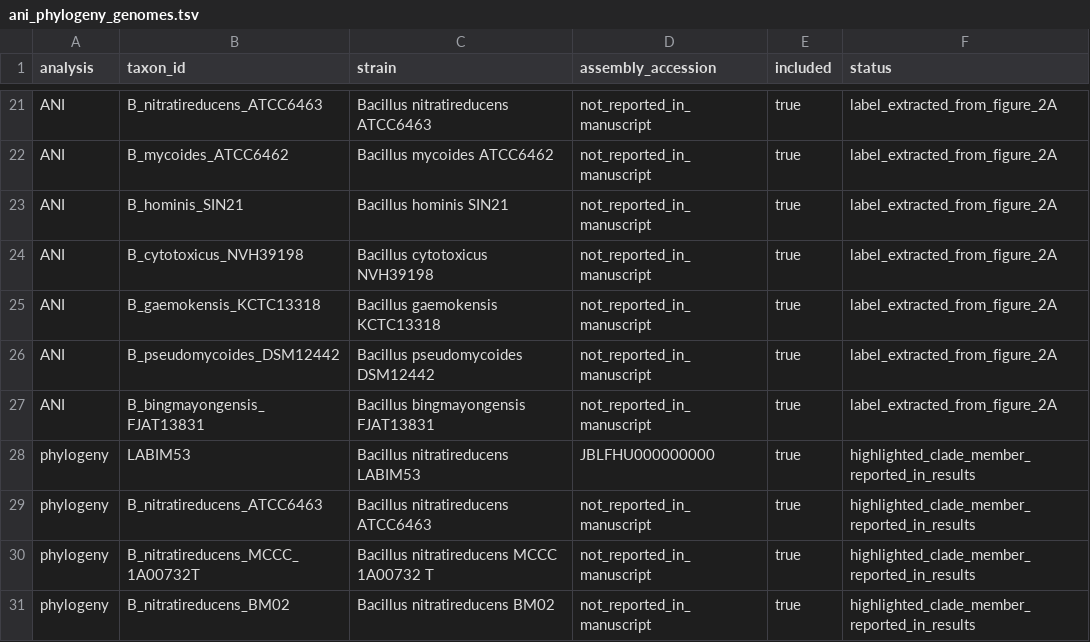
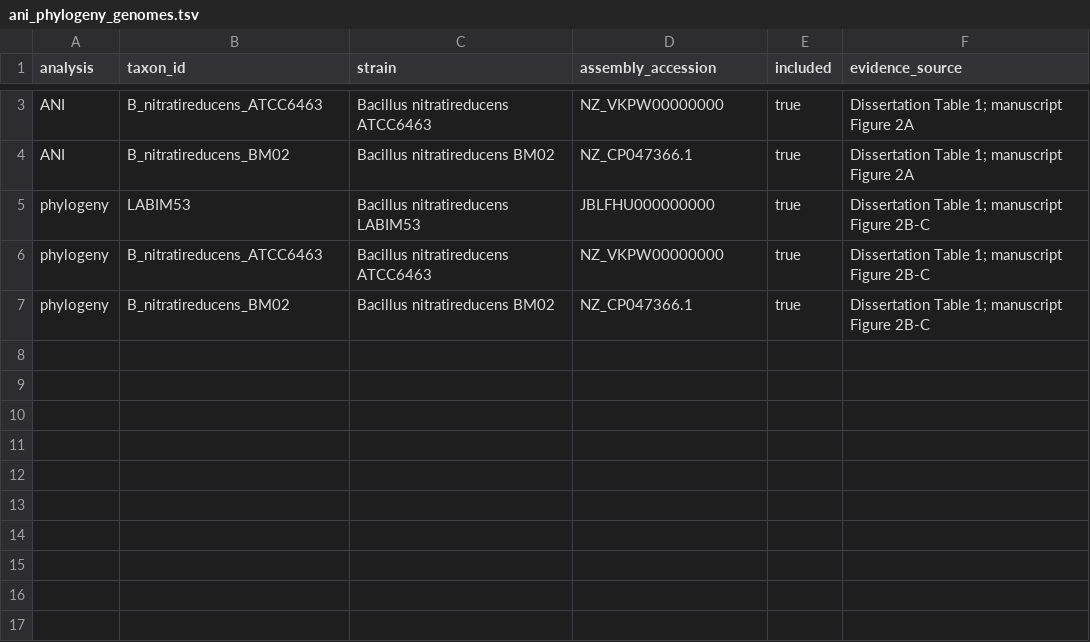
Before and after one commit to mdsufz/Genome-to-bench-LABIM53, a TSV file: metadata/accessions/ani_phylogeny_genomes.tsv, drawn as a sheet; only a part is shown, gaps mark what is left out; removed rows and columns are numbered as before the commit, all else as after; the diff covers the shown part only; the diff names each change by its address in the sheet, - before the commit and + after, or states it on an @@ line.

Commit message:
Add confirmed ANI and phylogeny accessions

```diff
--- a/metadata/accessions/ani_phylogeny_genomes.tsv
+++ b/metadata/accessions/ani_phylogeny_genomes.tsv
-F1: status
+F1: evidence_source
-D3 (assembly_accession): not_reported_in_manuscript
+D3 (assembly_accession): NZ_VKPW00000000
-F3 (evidence_source): label_extracted_from_figure_2A
+F3 (evidence_source): Dissertation Table 1; manuscript Figure 2A
-row 22: ANI | B_mycoides_ATCC6462 | Bacillus mycoides ATCC6462 | not_reported_in_manuscript | true | label_extracted_from_figure_2A
-row 23: ANI | B_hominis_SIN21 | Bacillus hominis SIN21 | not_reported_in_manuscript | true | label_extracted_from_figure_2A
-row 24: ANI | B_cytotoxicus_NVH39198 | Bacillus cytotoxicus NVH39198 | not_reported_in_manuscript | true | label_extracted_from_figure_2A
-row 25: ANI | B_gaemokensis_KCTC13318 | Bacillus gaemokensis KCTC13318 | not_reported_in_manuscript | true | label_extracted_from_figure_2A
-B4 (taxon_id): B_pseudomycoides_DSM12442
+B4 (taxon_id): B_nitratireducens_BM02
-C4 (strain): Bacillus pseudomycoides DSM12442
+C4 (strain): Bacillus nitratireducens BM02
-D4 (assembly_accession): not_reported_in_manuscript
+D4 (assembly_accession): NZ_CP047366.1
-F4 (evidence_source): label_extracted_from_figure_2A
+F4 (evidence_source): Dissertation Table 1; manuscript Figure 2A
-row 27: ANI | B_bingmayongensis_FJAT13831 | Bacillus bingmayongensis FJAT13831 | not_reported_in_manuscript | true | label_extracted_from_figure_2A
-F5:F6 (evidence_source): highlighted_clade_member_reported_in_results
+F5:F6 (evidence_source): Dissertation Table 1; manuscript Figure 2B-C
-D6 (assembly_accession): not_reported_in_manuscript
+D6 (assembly_accession): NZ_VKPW00000000
-row 30: phylogeny | B_nitratireducens_MCCC_1A00732T | Bacillus nitratireducens MCCC 1A00732 T | not_reported_in_manuscript | true | highlighted_clade_member_reported_in_results
-D7 (assembly_accession): not_reported_in_manuscript
+D7 (assembly_accession): NZ_CP047366.1
-F7 (evidence_source): highlighted_clade_member_reported_in_results
+F7 (evidence_source): Dissertation Table 1; manuscript Figure 2B-C
```
Also changed, not shown: 18 removed rows and 1 edited cell elsewhere in this file.
